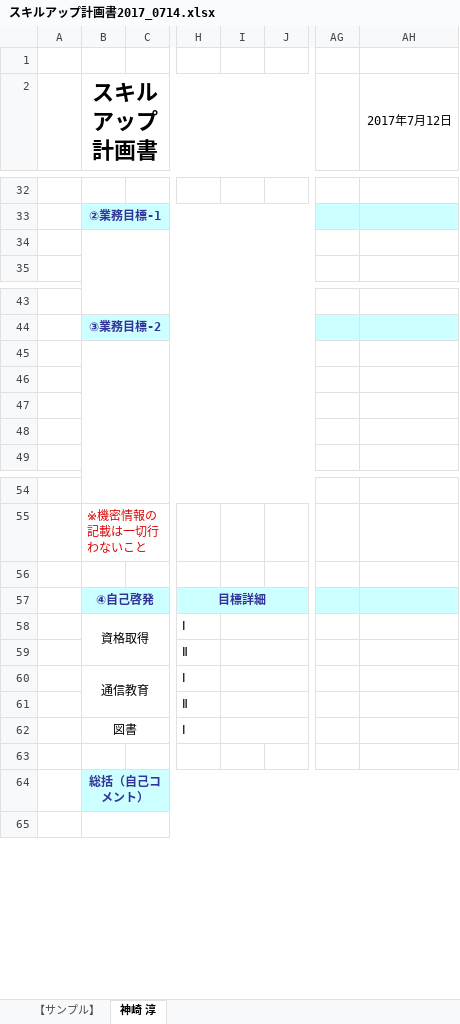
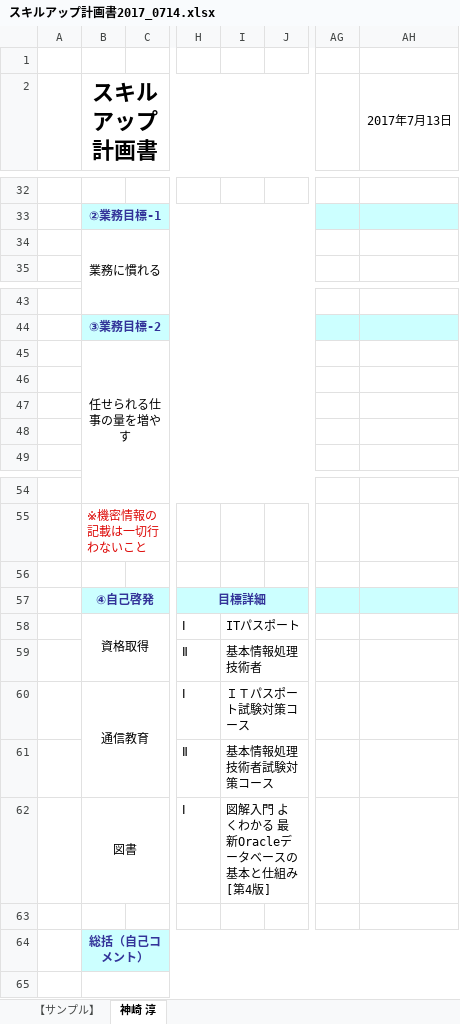
Before and after one commit to kanzaki-jun/master, an Excel workbook: スキルアップ計画書2017_0714.xlsx, sheet 神崎 淳, drawn as a sheet; only a part is shown, gaps mark what is left out; values as stored, in another font and other column widths than the file's, no borders; charts and pictures not drawn; the diff names each change by its address in the sheet, - before the commit and + after, or states it on an @@ line.

Commit message:
Add files via upload

```diff
--- a/スキルアップ計画書2017_0714.xlsx (sheet 神崎 淳)
+++ b/スキルアップ計画書2017_0714.xlsx (sheet 神崎 淳)
-AH2: 2017年7月12日
+AH2: 2017年7月13日
-B34 (スキルアップ計画書): (empty)
+B34 (スキルアップ計画書): 業務に慣れる
-B45 (スキルアップ計画書): (empty)
+B45 (スキルアップ計画書): 任せられる仕事の量を増やす
-I58: (empty)
+I58: ITパスポート
-I59: (empty)
+I59: 基本情報処理技術者
-I60: (empty)
+I60: ＩＴパスポート試験対策コース
-I61: (empty)
+I61: 基本情報処理技術者試験対策コース
-I62: (empty)
+I62: 図解入門 よくわかる 最新Oracleデータベースの基本と仕組み [第4版]
```
